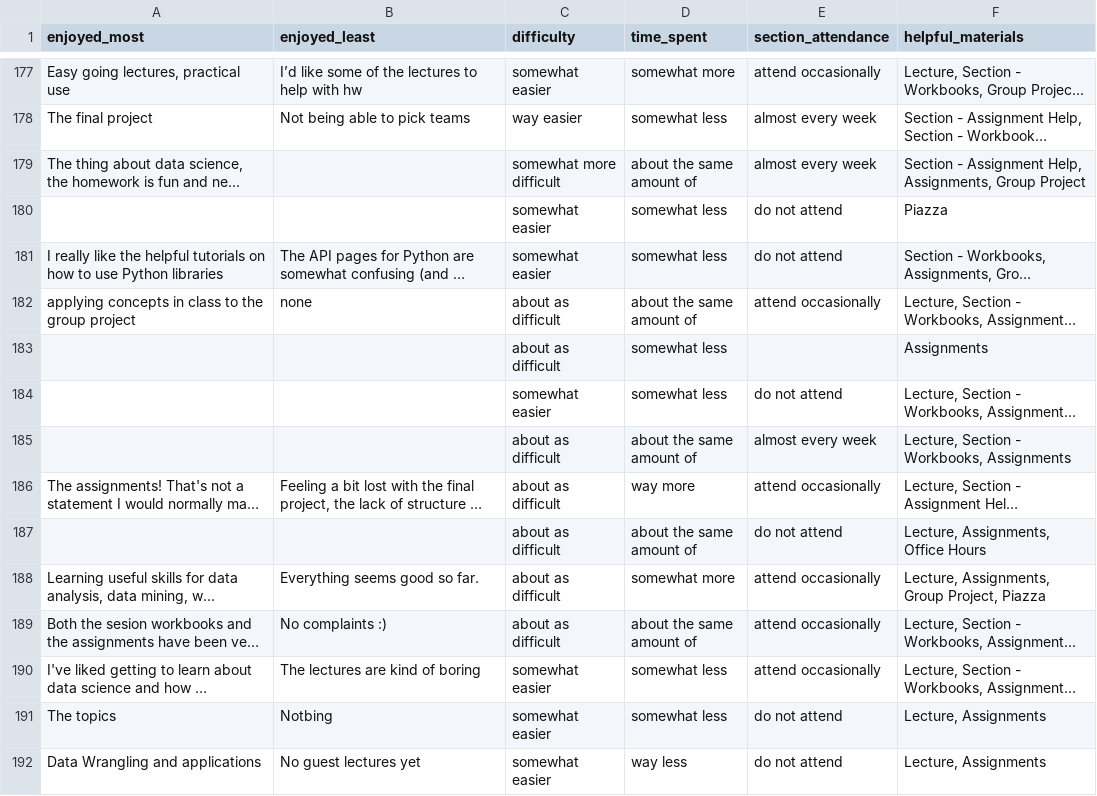
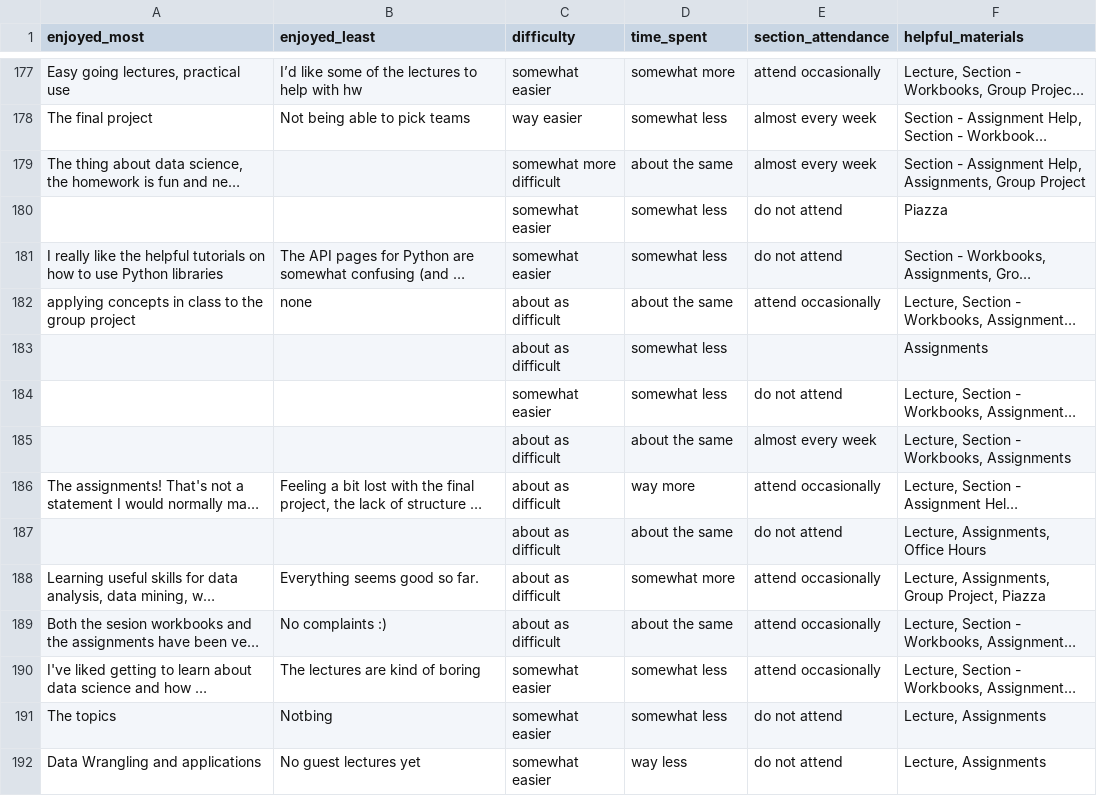
Before and after one commit to ShanEllis/datasets, a CSV file: COGS108_feedback_Sp19.csv, drawn as a sheet; only a part is shown, gaps mark what is left out; long unchanged cells end in …; the diff covers the shown part only; the diff names each change by its address in the sheet, - before the commit and + after, or states it on an @@ line.

```diff
--- a/COGS108_feedback_Sp19.csv
+++ b/COGS108_feedback_Sp19.csv
-D179 (time_spent): about the same amount of
+D179 (time_spent): about the same
-D182 (time_spent): about the same amount of
+D182 (time_spent): about the same
-D185 (time_spent): about the same amount of
+D185 (time_spent): about the same
-D187 (time_spent): about the same amount of
+D187 (time_spent): about the same
-D189 (time_spent): about the same amount of
+D189 (time_spent): about the same
```
Also changed, not shown: 164 edited cells elsewhere in this file.
